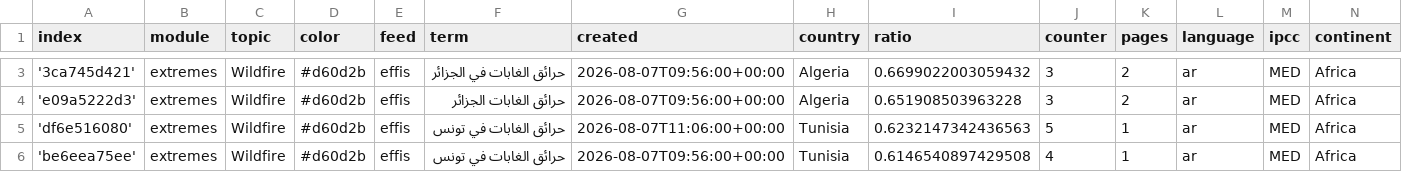
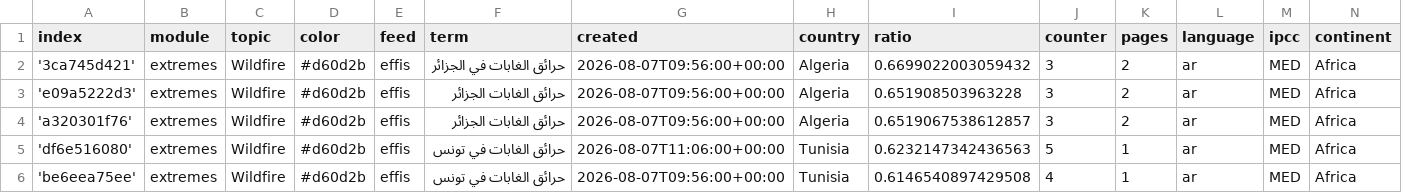
Before and after one commit to MarcoL95-News25/ArabianExtremes, a CSV file: terms.csv, drawn as a sheet; only a part is shown, gaps mark what is left out; the diff covers the shown part only; the diff names each change by its address in the sheet, - before the commit and + after, or states it on an @@ line.

Commit message:
Commit from GitHub Actions (harvest:0.0)

```diff
--- a/terms.csv
+++ b/terms.csv
+row 4: 'a320301f76' | extremes | Wildfire | #d60d2b | effis | حرائق الغابات الجزائر | 2026-08-07T09:56:00+00:00 | Algeria | 0.6519067538612857 | 3 | 2 | ar | MED | Africa
```
Also changed, not shown: 1 added row, 2 removed rows and 8 edited cells elsewhere in this file.
